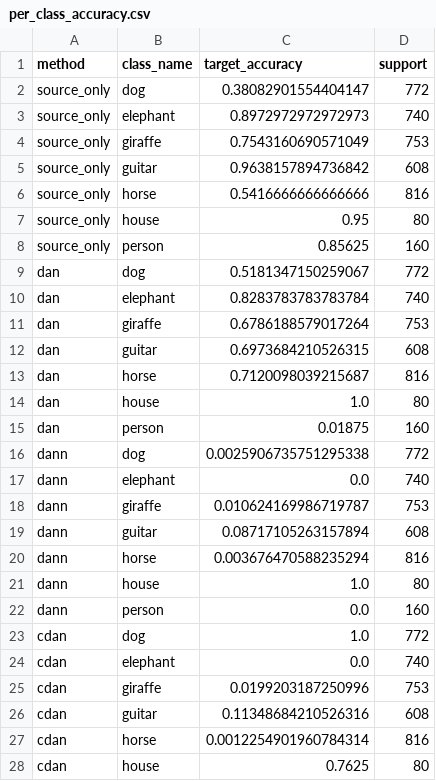
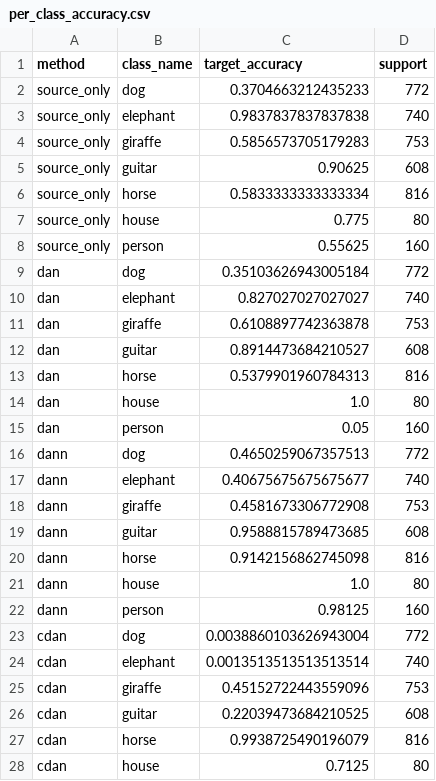
Before and after one commit to umairs5/atml-pa1, a CSV file: task2/results/final_evaluation/per_class_accuracy.csv, drawn as a sheet; only a part is shown; the diff covers the shown part only.

```diff
--- a/task2/results/final_evaluation/per_class_accuracy.csv
+++ b/task2/results/final_evaluation/per_class_accuracy.csv
@@ -1,28 +1,28 @@
 method,class_name,target_accuracy,support
-source_only,dog,0.38082901554404147,772
-source_only,elephant,0.8972972972972973,740
-source_only,giraffe,0.7543160690571049,753
-source_only,guitar,0.9638157894736842,608
-source_only,horse,0.5416666666666666,816
-source_only,house,0.95,80
-source_only,person,0.85625,160
-dan,dog,0.5181347150259067,772
-dan,elephant,0.8283783783783784,740
-dan,giraffe,0.6786188579017264,753
-dan,guitar,0.6973684210526315,608
-dan,horse,0.7120098039215687,816
+source_only,dog,0.3704663212435233,772
+source_only,elephant,0.9837837837837838,740
+source_only,giraffe,0.5856573705179283,753
+source_only,guitar,0.90625,608
+source_only,horse,0.5833333333333334,816
+source_only,house,0.775,80
+source_only,person,0.55625,160
+dan,dog,0.35103626943005184,772
+dan,elephant,0.827027027027027,740
+dan,giraffe,0.6108897742363878,753
+dan,guitar,0.8914473684210527,608
+dan,horse,0.5379901960784313,816
 dan,house,1.0,80
-dan,person,0.01875,160
-dann,dog,0.0025906735751295338,772
-dann,elephant,0.0,740
-dann,giraffe,0.010624169986719787,753
-dann,guitar,0.08717105263157894,608
-dann,horse,0.003676470588235294,816
+dan,person,0.05,160
+dann,dog,0.4650259067357513,772
+dann,elephant,0.40675675675675677,740
+dann,giraffe,0.4581673306772908,753
+dann,guitar,0.9588815789473685,608
+dann,horse,0.9142156862745098,816
 dann,house,1.0,80
-dann,person,0.0,160
-cdan,dog,1.0,772
-cdan,elephant,0.0,740
-cdan,giraffe,0.0199203187250996,753
-cdan,guitar,0.11348684210526316,608
-cdan,horse,0.0012254901960784314,816
-cdan,house,0.7625,80
+dann,person,0.98125,160
+cdan,dog,0.0038860103626943004,772
+cdan,elephant,0.0013513513513513514,740
+cdan,giraffe,0.45152722443559096,753
+cdan,guitar,0.22039473684210525,608
+cdan,horse,0.9938725490196079,816
+cdan,house,0.7125,80
```
Also changed, not shown: 14 edited cells elsewhere in this file, task2/results/final_evaluation/dominant_target_confusions.csv, task2/results/final_evaluation/metrics.csv, 16 other files.
